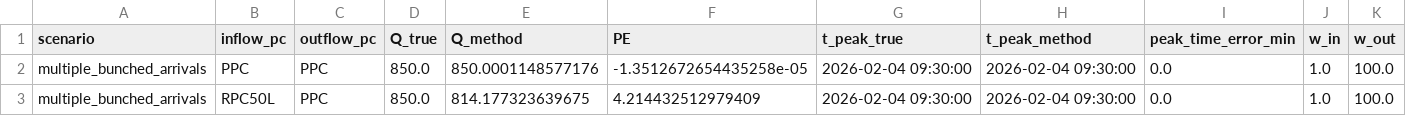
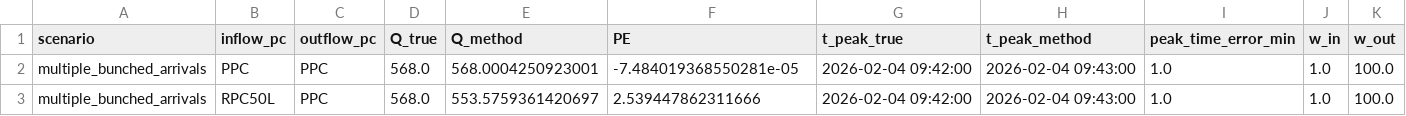
Before and after one commit to c-lundman/kff-v2, a CSV file: data/scenarios/multiple_bunched_arrivals/metrics.csv, drawn as a sheet; only a part is shown; the diff names each change by its address in the sheet, - before the commit and + after, or states it on an @@ line.

```diff
--- a/data/scenarios/multiple_bunched_arrivals/metrics.csv
+++ b/data/scenarios/multiple_bunched_arrivals/metrics.csv
-D2:D3 (Q_true): 850.0
+D2:D3 (Q_true): 568.0
-E2 (Q_method): 850.0001148577176
+E2 (Q_method): 568.0004250923001
-F2 (PE): -1.3512672654435258e-05
+F2 (PE): -7.484019368550281e-05
-G2:G3 (t_peak_true): 2026-02-04 09:30:00
+G2:G3 (t_peak_true): 2026-02-04 09:42:00
-H2:H3 (t_peak_method): 2026-02-04 09:30:00
+H2:H3 (t_peak_method): 2026-02-04 09:43:00
-I2:I3 (peak_time_error_min): 0.0
+I2:I3 (peak_time_error_min): 1.0
-E3 (Q_method): 814.177323639675
+E3 (Q_method): 553.5759361420697
-F3 (PE): 4.214432512979409
+F3 (PE): 2.539447862311666
```
Also changed, not shown: data/scenarios/multiple_bunched_arrivals/PPC_in/events.csv, data/scenarios/multiple_bunched_arrivals/PPC_out/events.csv, 3 other files.
